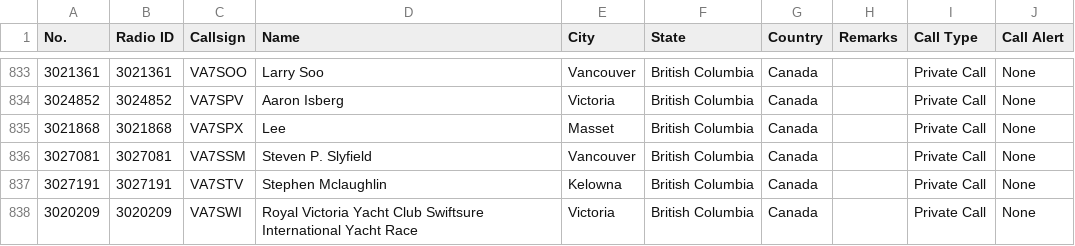
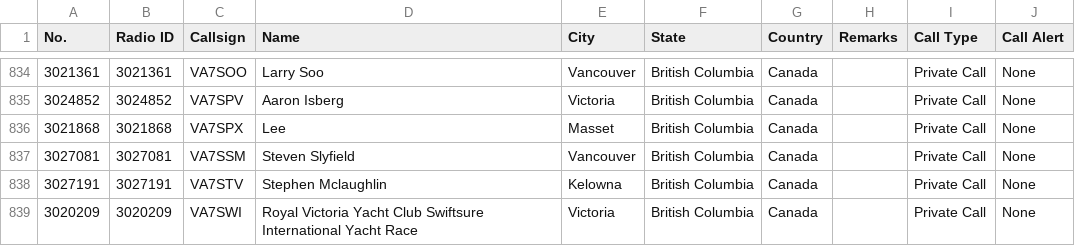
Before and after one commit to CraigHead/Anytone-DMR-Users, a CSV file: dmr_users_canada.csv, drawn as a sheet; only a part is shown, gaps mark what is left out; the diff covers the shown part only.

```diff
--- a/dmr_users_canada.csv
+++ b/dmr_users_canada.csv
@@ -835,3 +836,3 @@
 "3021868","3021868","VA7SPX","Lee ","Masset","British Columbia","Canada","","Private Call","None"
-"3027081","3027081","VA7SSM","Steven P. Slyfield","Vancouver","British Columbia","Canada","","Private Call","None"
+"3027081","3027081","VA7SSM","Steven Slyfield","Vancouver","British Columbia","Canada","","Private Call","None"
 "3027191","3027191","VA7STV","Stephen Mclaughlin","Kelowna","British Columbia","Canada","","Private Call","None"
```
Also changed, not shown: 5 added rows elsewhere in this file.
